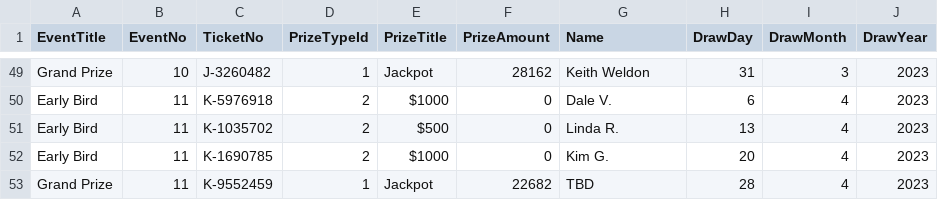
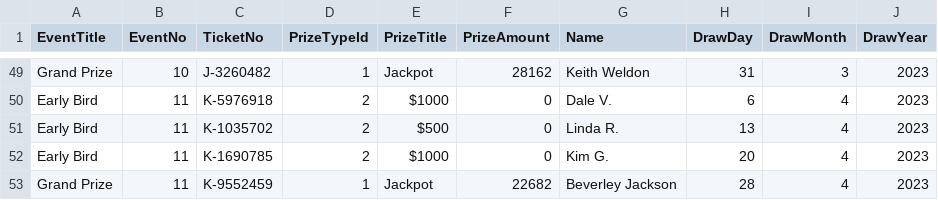
Before and after one commit to AscendFS/winners-list, a CSV file: osmhraffle.5050central.com$winners.csv, drawn as a sheet; only a part is shown, gaps mark what is left out.

Commit message:
Update osmhraffle.5050central.com$winners.csv

```diff
--- a/osmhraffle.5050central.com$winners.csv
+++ b/osmhraffle.5050central.com$winners.csv
@@ -52,2 +52,2 @@ Early Bird,11,K-1035702,2,$500,0,Linda R.,13,4,2023
 Early Bird,11,K-1690785,2,$1000,0,Kim G.,20,4,2023
-Grand Prize,11,K-9552459,1,Jackpot,22682,TBD,28,4,2023
+Grand Prize,11,K-9552459,1,Jackpot,22682,Beverley Jackson,28,4,2023
```
